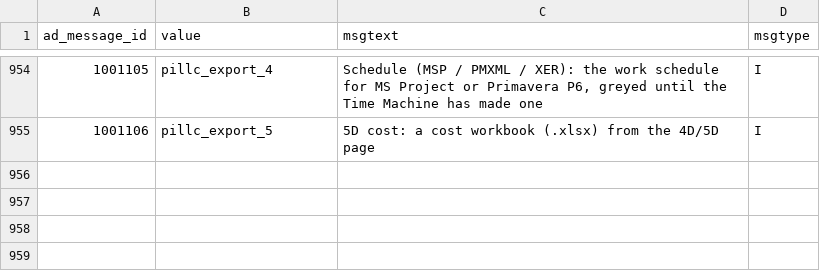
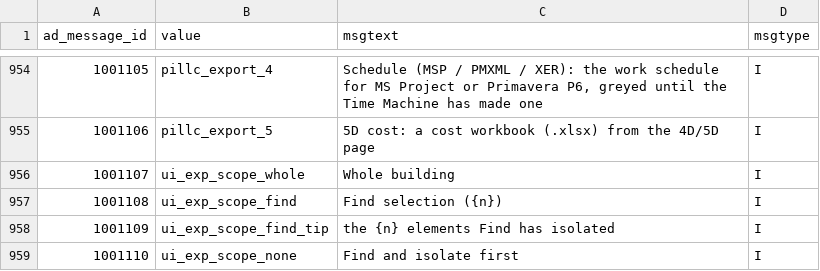
Before and after one commit to red1oon/bim-ootb, a CSV file: viewer/i18n/ad_message_base.csv, drawn as a sheet; only a part is shown, gaps mark what is left out; the diff names each change by its address in the sheet, - before the commit and + after, or states it on an @@ line.

```diff
--- a/viewer/i18n/ad_message_base.csv
+++ b/viewer/i18n/ad_message_base.csv
+row 956: 1001107 | ui_exp_scope_whole | Whole building | I
+row 957: 1001108 | ui_exp_scope_find | Find selection ({n}) | I
+row 958: 1001109 | ui_exp_scope_find_tip | the {n} elements Find has isolated | I
+row 959: 1001110 | ui_exp_scope_none | Find and isolate first | I
```
Also changed, not shown: 43 other files.
